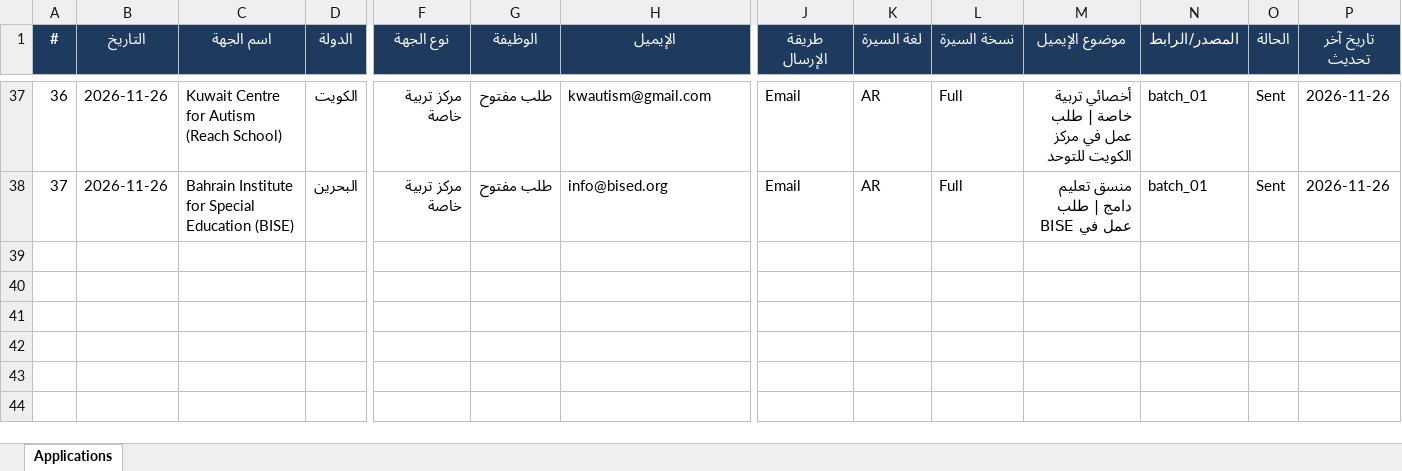
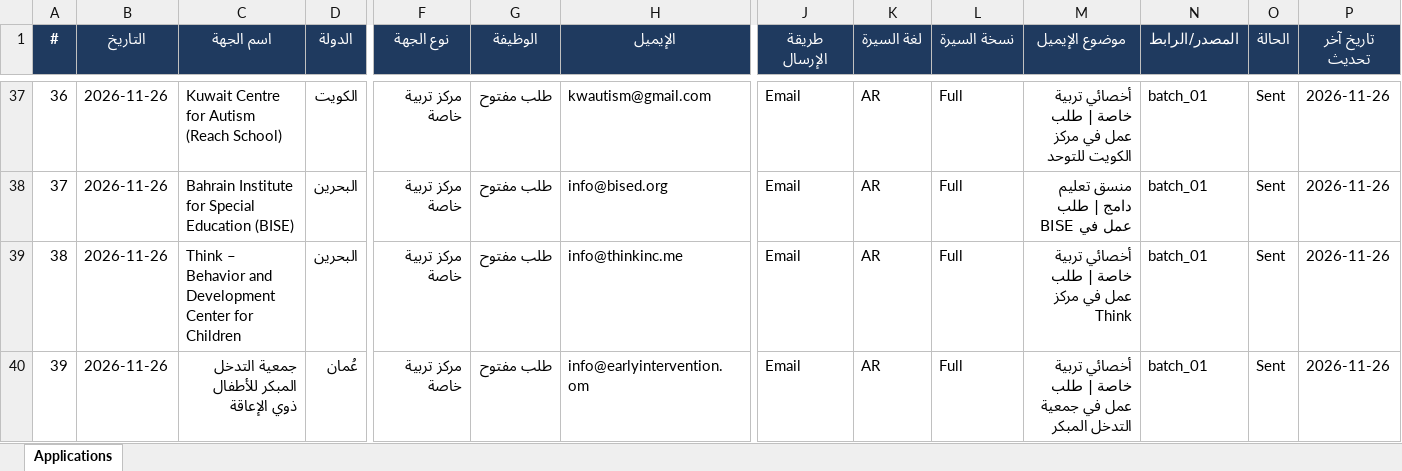
Before and after one commit to apptawfeer-blip/Job-application-11, an Excel workbook: output/applications_log.xlsx, sheet Applications, drawn as a sheet; only a part is shown, gaps mark what is left out; values as stored, in another font and other column widths than the file's, no borders; rows hold the shown columns only; the diff names each change by its address in the sheet, - before the commit and + after, or states it on an @@ line.

```diff
--- a/output/applications_log.xlsx (sheet Applications)
+++ b/output/applications_log.xlsx (sheet Applications)
+row 39: 38 | 2026-11-26 | Think – Behavior and Development Center for Children | البحرين | مركز تربية خاصة | طلب مفتوح | info@thinkinc.me | Email | AR | Full | أخصائي تربية خاصة | طلب عمل في مركز Think | batch_01 | Sent | 2026-11-26
+row 40: 39 | 2026-11-26 | جمعية التدخل المبكر للأطفال ذوي الإعاقة | عُمان | مركز تربية خاصة | طلب مفتوح | info@earlyintervention.om | Email | AR | Full | أخصائي تربية خاصة | طلب عمل في جمعية التدخل المبكر | batch_01 | Sent | 2026-11-26
```
Also changed, not shown: output/dashboard.xlsx, output/targets/Targets_Bahrain.xlsx, 19 other files.
